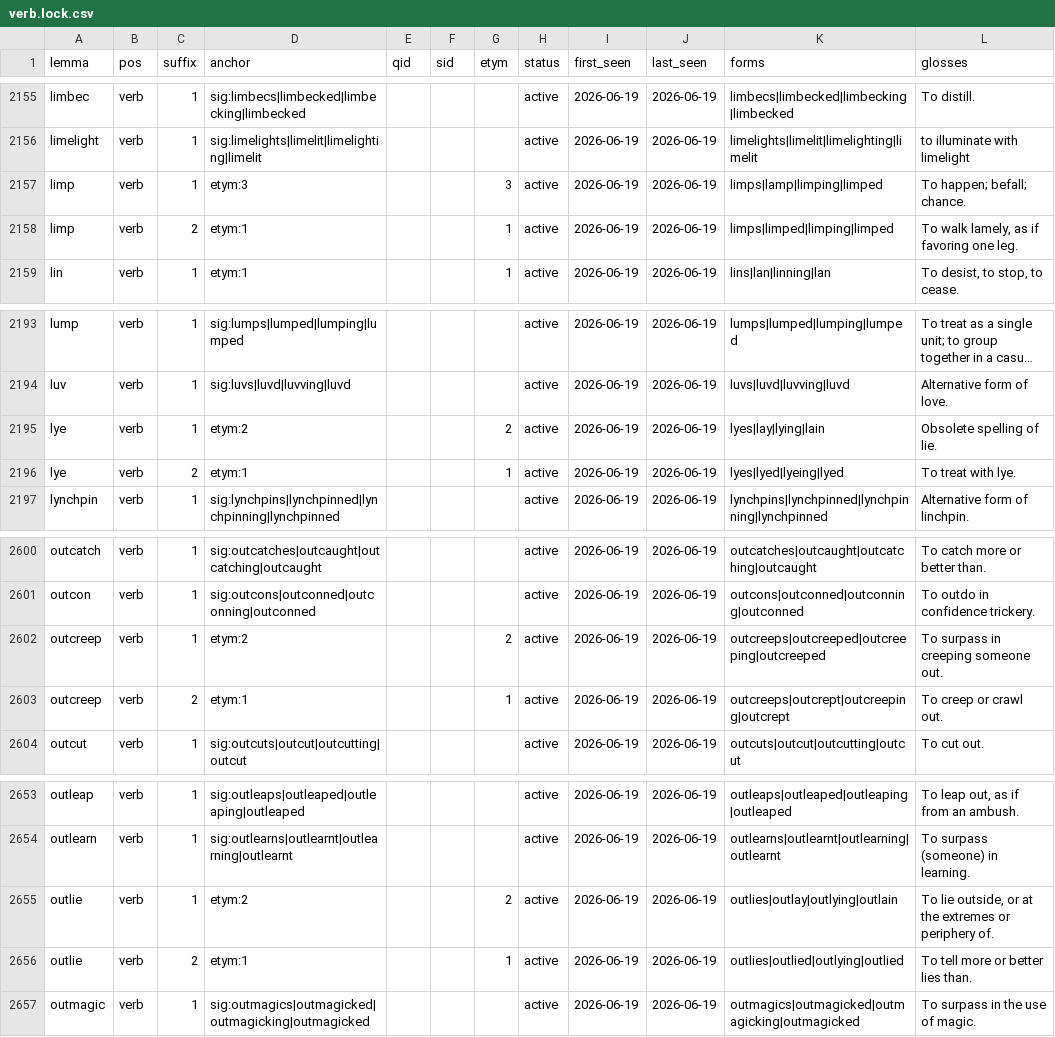
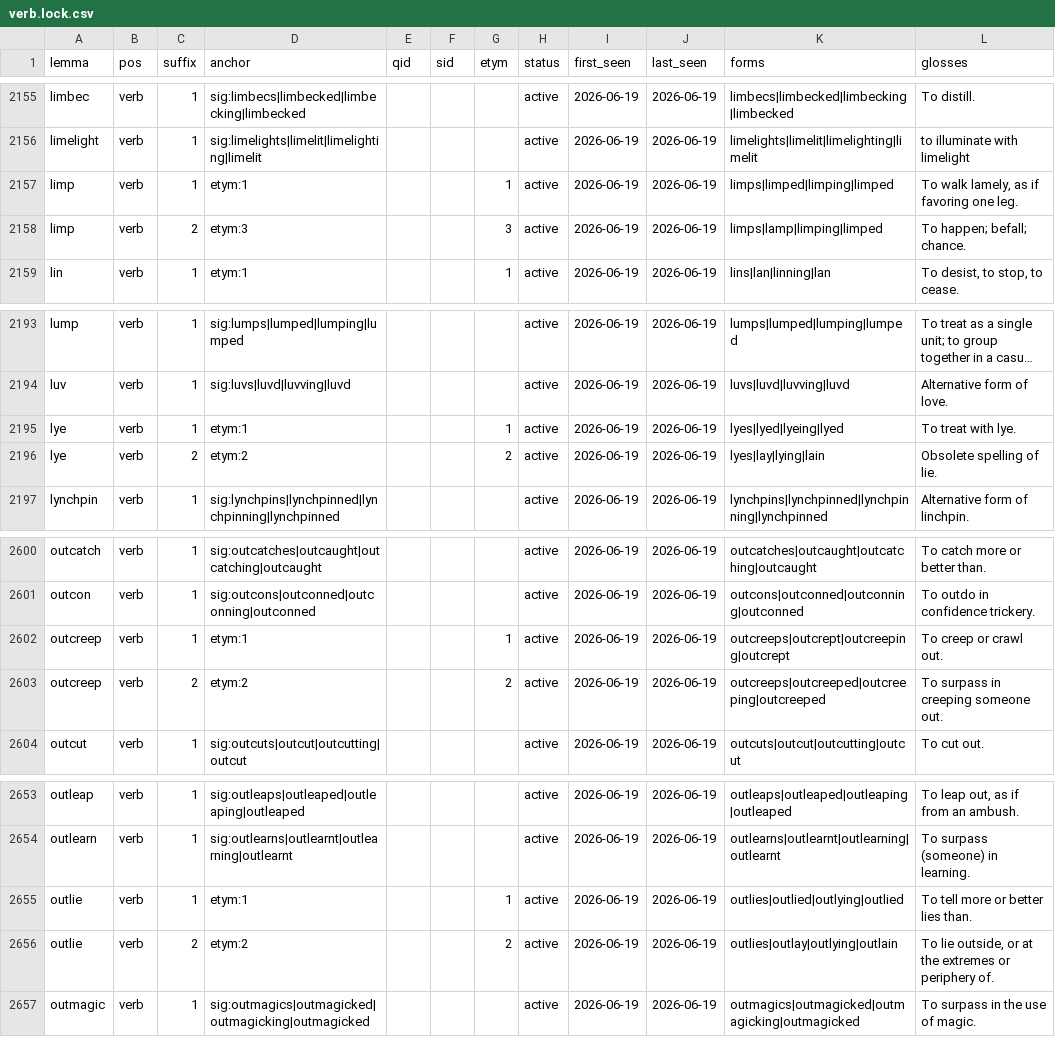
Before and after one commit to gold-silver-copper/english, a CSV file: data/assignments/verb.lock.csv, drawn as a sheet; only a part is shown, gaps mark what is left out; long unchanged cells end in …; the diff covers the shown part only; the diff names each change by its address in the sheet, - before the commit and + after, or states it on an @@ line.

```diff
--- a/data/assignments/verb.lock.csv
+++ b/data/assignments/verb.lock.csv
-D2157 (anchor): etym:3
+D2157 (anchor): etym:1
-G2157 (etym): 3
+G2157 (etym): 1
-K2157 (forms): limps|lamp|limping|limped
+K2157 (forms): limps|limped|limping|limped
-L2157 (glosses): To happen; befall; chance.
+L2157 (glosses): To walk lamely, as if favoring one leg.
-D2158 (anchor): etym:1
+D2158 (anchor): etym:3
-G2158 (etym): 1
+G2158 (etym): 3
-K2158 (forms): limps|limped|limping|limped
+K2158 (forms): limps|lamp|limping|limped
-L2158 (glosses): To walk lamely, as if favoring one leg.
+L2158 (glosses): To happen; befall; chance.
-D2195 (anchor): etym:2
+D2195 (anchor): etym:1
-G2195 (etym): 2
+G2195 (etym): 1
-K2195 (forms): lyes|lay|lying|lain
+K2195 (forms): lyes|lyed|lyeing|lyed
-L2195 (glosses): Obsolete spelling of lie.
+L2195 (glosses): To treat with lye.
-D2196 (anchor): etym:1
+D2196 (anchor): etym:2
-G2196 (etym): 1
+G2196 (etym): 2
-K2196 (forms): lyes|lyed|lyeing|lyed
+K2196 (forms): lyes|lay|lying|lain
-L2196 (glosses): To treat with lye.
+L2196 (glosses): Obsolete spelling of lie.
-D2602 (anchor): etym:2
+D2602 (anchor): etym:1
-G2602 (etym): 2
+G2602 (etym): 1
-K2602 (forms): outcreeps|outcreeped|outcreeping|outcreeped
+K2602 (forms): outcreeps|outcrept|outcreeping|outcrept
-L2602 (glosses): To surpass in creeping someone out.
+L2602 (glosses): To creep or crawl out.
-D2603 (anchor): etym:1
+D2603 (anchor): etym:2
-G2603 (etym): 1
+G2603 (etym): 2
-K2603 (forms): outcreeps|outcrept|outcreeping|outcrept
+K2603 (forms): outcreeps|outcreeped|outcreeping|outcreeped
-L2603 (glosses): To creep or crawl out.
+L2603 (glosses): To surpass in creeping someone out.
-D2655 (anchor): etym:2
+D2655 (anchor): etym:1
-G2655 (etym): 2
+G2655 (etym): 1
-K2655 (forms): outlies|outlay|outlying|outlain
+K2655 (forms): outlies|outlied|outlying|outlied
-L2655 (glosses): To lie outside, or at the extremes or periphery of.
+L2655 (glosses): To tell more or better lies than.
-D2656 (anchor): etym:1
+D2656 (anchor): etym:2
-G2656 (etym): 1
+G2656 (etym): 2
-K2656 (forms): outlies|outlied|outlying|outlied
+K2656 (forms): outlies|outlay|outlying|outlain
-L2656 (glosses): To tell more or better lies than.
+L2656 (glosses): To lie outside, or at the extremes or periphery of.
```
Also changed, not shown: 94 edited cells elsewhere in this file, data/assignments/adj.lock.csv, 15 other files.
